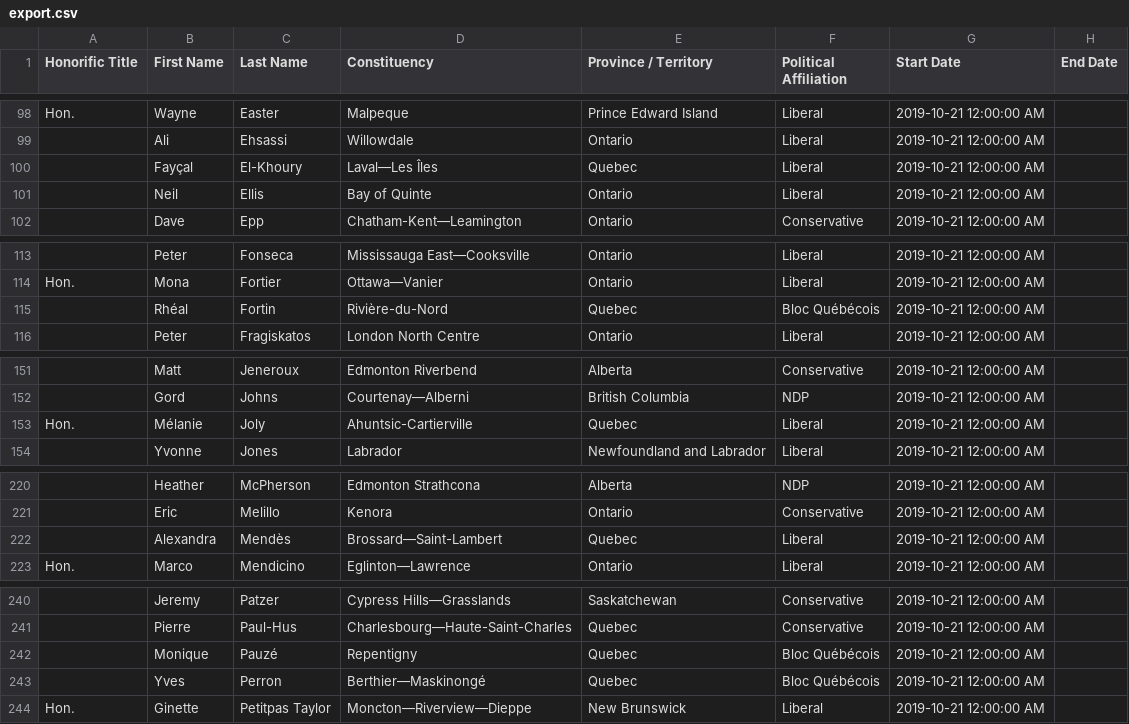
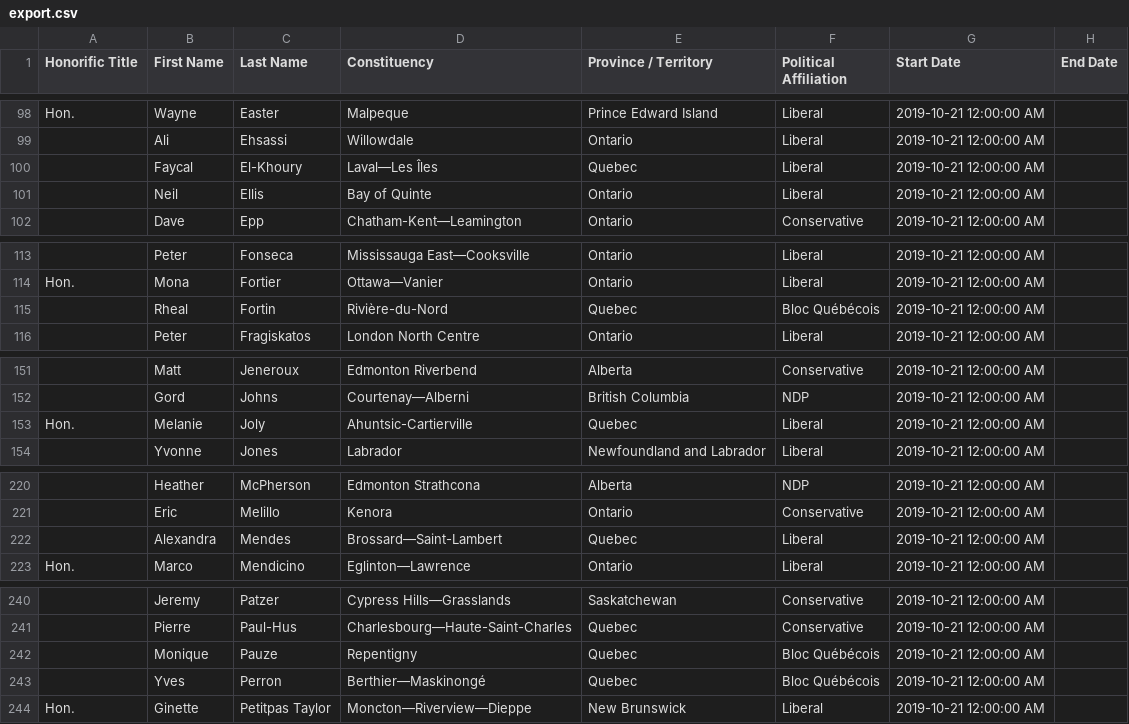
Before and after one commit to bored-programmer-666/MP_mailer, a CSV file: export.csv, drawn as a sheet; only a part is shown, gaps mark what is left out; the diff covers the shown part only; the diff names each change by its address in the sheet, - before the commit and + after, or states it on an @@ line.

Commit message:
Add files via upload
Removed accents from french names

```diff
--- a/export.csv
+++ b/export.csv
-B100 (First Name): Fayçal
+B100 (First Name): Faycal
-B115 (First Name): Rhéal
+B115 (First Name): Rheal
-B153 (First Name): Mélanie
+B153 (First Name): Melanie
-C222 (Last Name): Mendès
+C222 (Last Name): Mendes
-C242 (Last Name): Pauzé
+C242 (Last Name): Pauze
```
Also changed, not shown: 18 edited cells elsewhere in this file.
